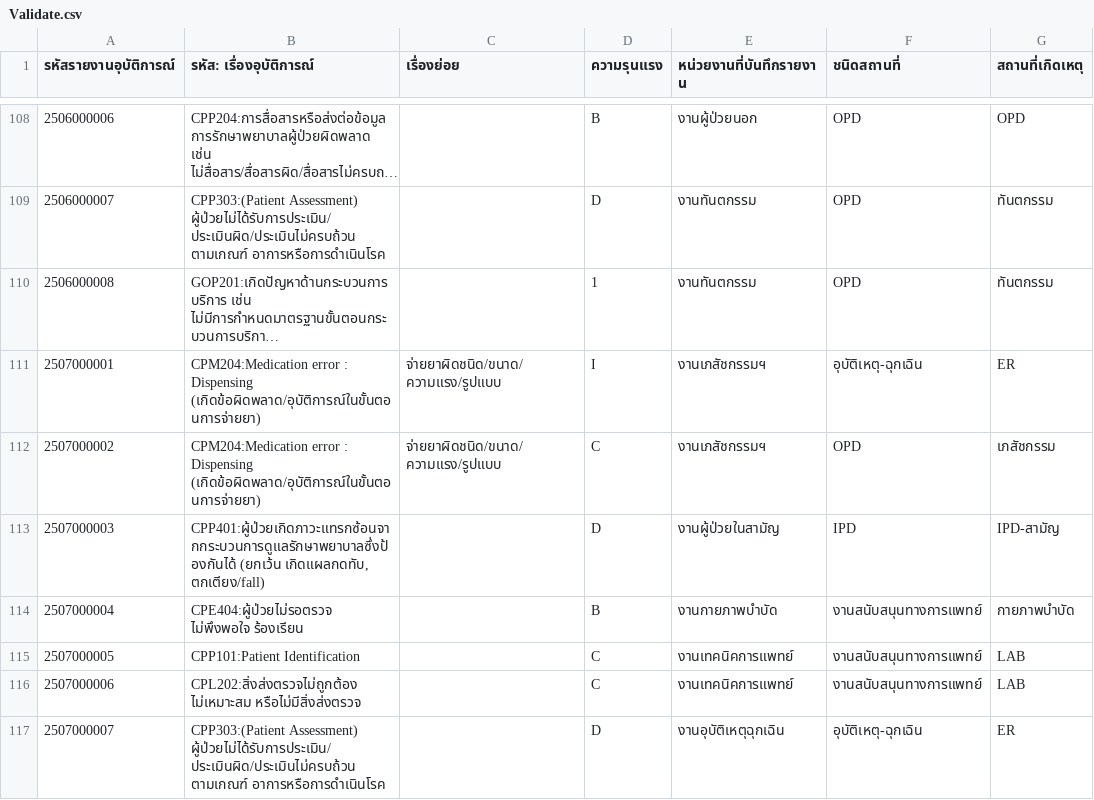
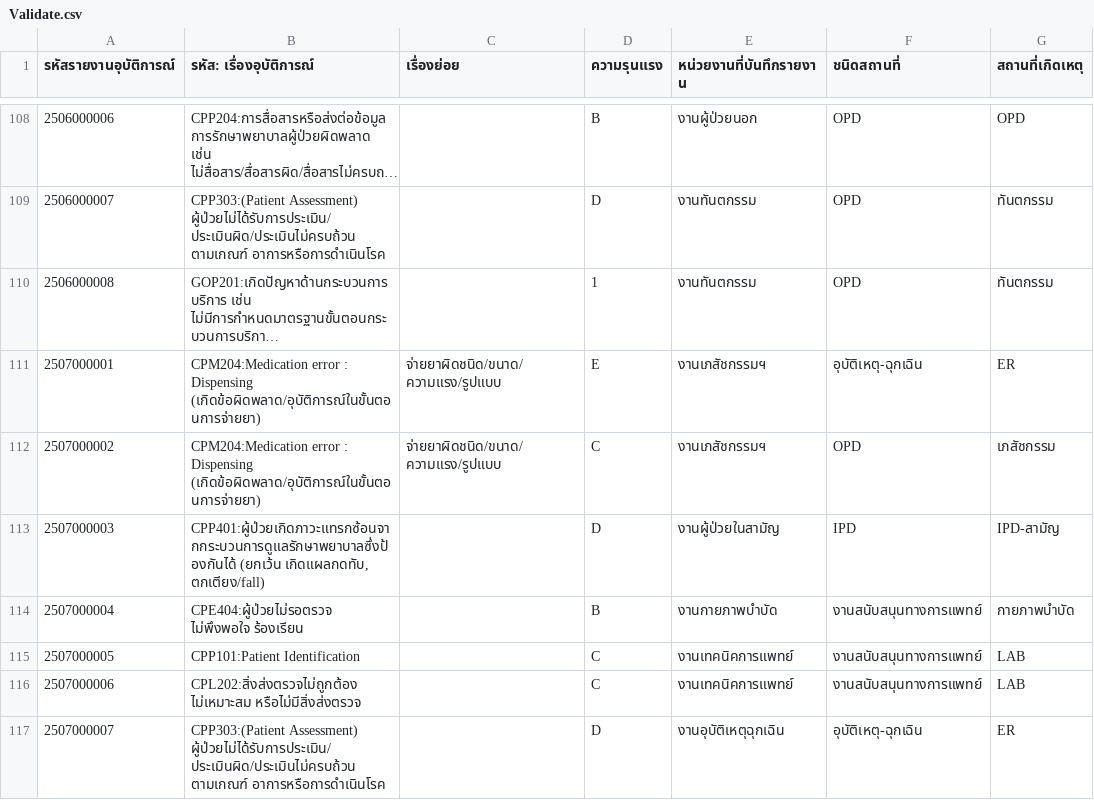
Before and after one commit to HOIARRTool/ToolB1, a CSV file: Validate.csv, drawn as a sheet; only a part is shown, gaps mark what is left out; long unchanged cells end in …; the diff covers the shown part only; the diff names each change by its address in the sheet, - before the commit and + after, or states it on an @@ line.

Commit message:
Add files via upload

```diff
--- a/Validate.csv
+++ b/Validate.csv
-D111 (ความรุนแรง): I
+D111 (ความรุนแรง): E
```
Also changed, not shown: 11 edited cells elsewhere in this file.
